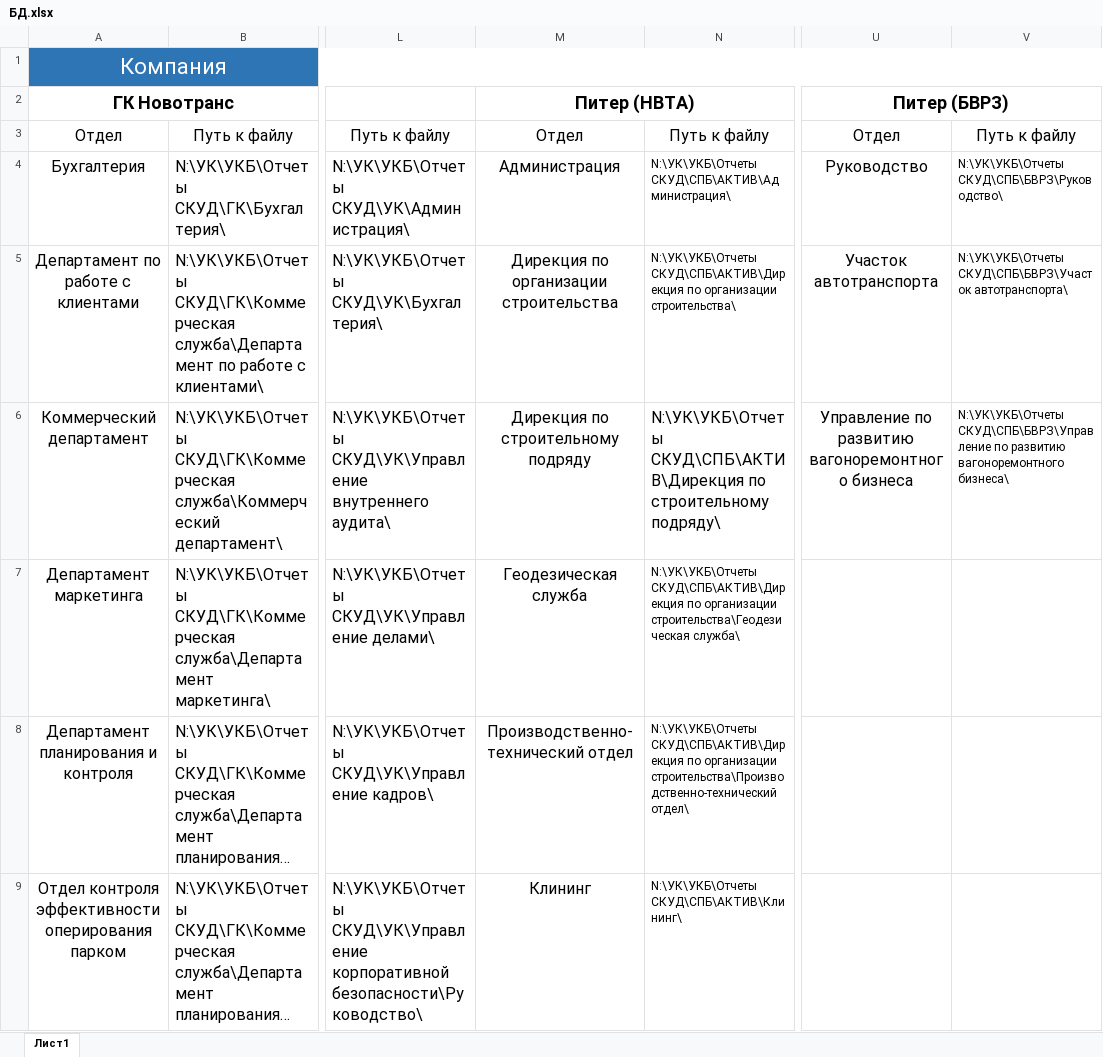
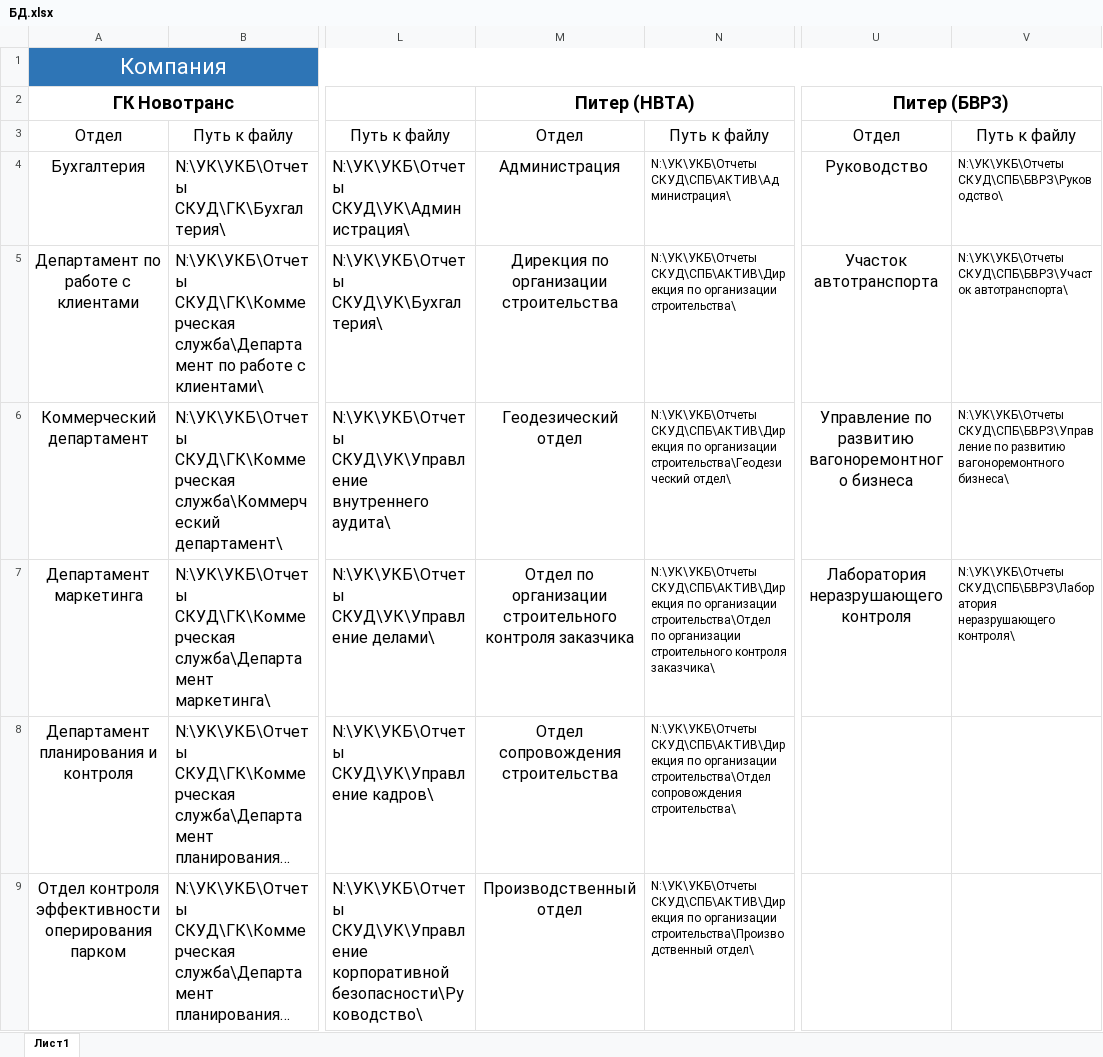
Before and after one commit to Sushken/skud-report-structure, an Excel workbook: БД.xlsx, sheet Лист1, drawn as a sheet; only a part is shown, gaps mark what is left out; long unchanged cells end in …; values as stored, in another font and other column widths than the file's, no borders; the diff covers the shown part only; the diff names each change by its address in the sheet, - before the commit and + after, or states it on an @@ line.

```diff
--- a/БД.xlsx (sheet Лист1)
+++ b/БД.xlsx (sheet Лист1)
-M6 (Питер (НВТА)): Дирекция по строительному подряду
+M6 (Питер (НВТА)): Геодезический отдел
-N6: …СКУД\СПБ\АКТИВ\Дирекция по строительному подряду\
+N6: …СКУД\СПБ\АКТИВ\Дирекция по организации строительства\Геодезический отдел\
@@ N6 text size: smaller @@
-M7 (Питер (НВТА)): Геодезическая служба
+M7 (Питер (НВТА)): Отдел по организации строительного контроля заказчика
-N7: …по организации строительства\Геодезическая служба\
+N7: …по организации строительства\Отдел по организации строительного контроля заказчика\
-U7 (Питер (БВРЗ)): (empty)
+U7 (Питер (БВРЗ)): Лаборатория неразрушающего контроля
-V7: (empty)
+V7: N:\УК\УКБ\Отчеты СКУД\СПБ\БВРЗ\Лаборатория неразрушающего контроля\
-M8 (Питер (НВТА)): Производственно-технический отдел
+M8 (Питер (НВТА)): Отдел сопровождения строительства
-N8: …по организации строительства\Производственно-технический отдел\
+N8: …по организации строительства\Отдел сопровождения строительства\
-M9 (Питер (НВТА)): Клининг
+M9 (Питер (НВТА)): Производственный отдел
-N9: N:\УК\УКБ\Отчеты СКУД\СПБ\АКТИВ\Клининг\
+N9: N:\УК\УКБ\Отчеты СКУД\СПБ\АКТИВ\Дирекция по организации строительства\Производственный отдел\
```
Also changed, not shown: 22 edited cells and cell formats elsewhere in this sheet, 1 other file.
